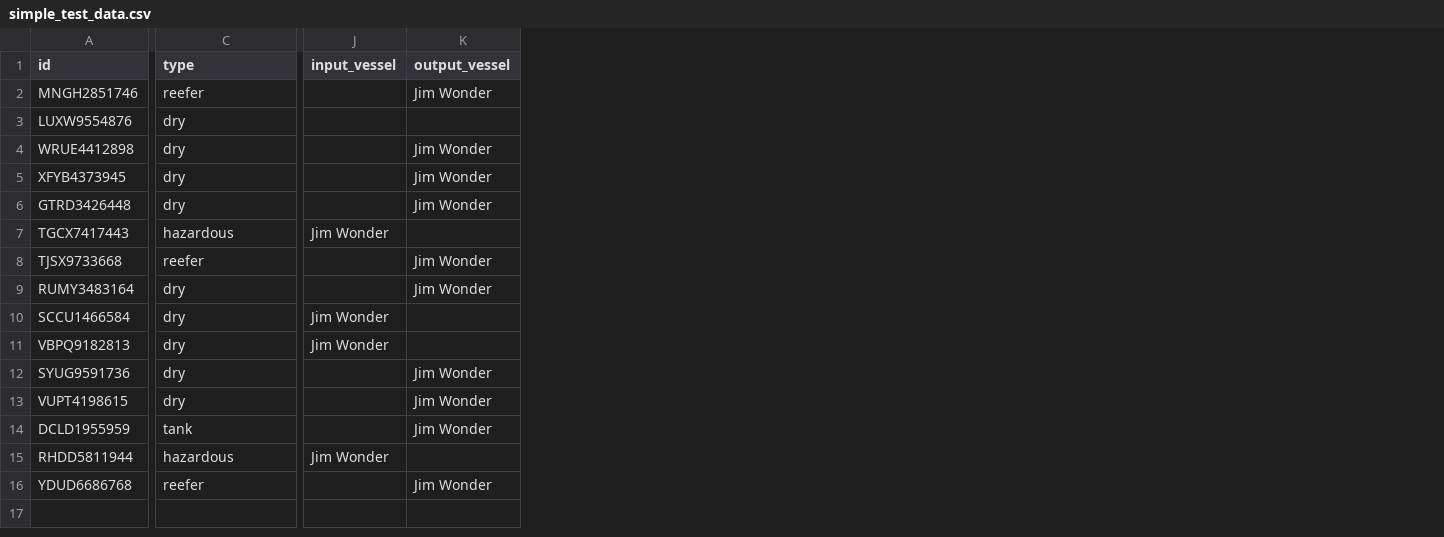
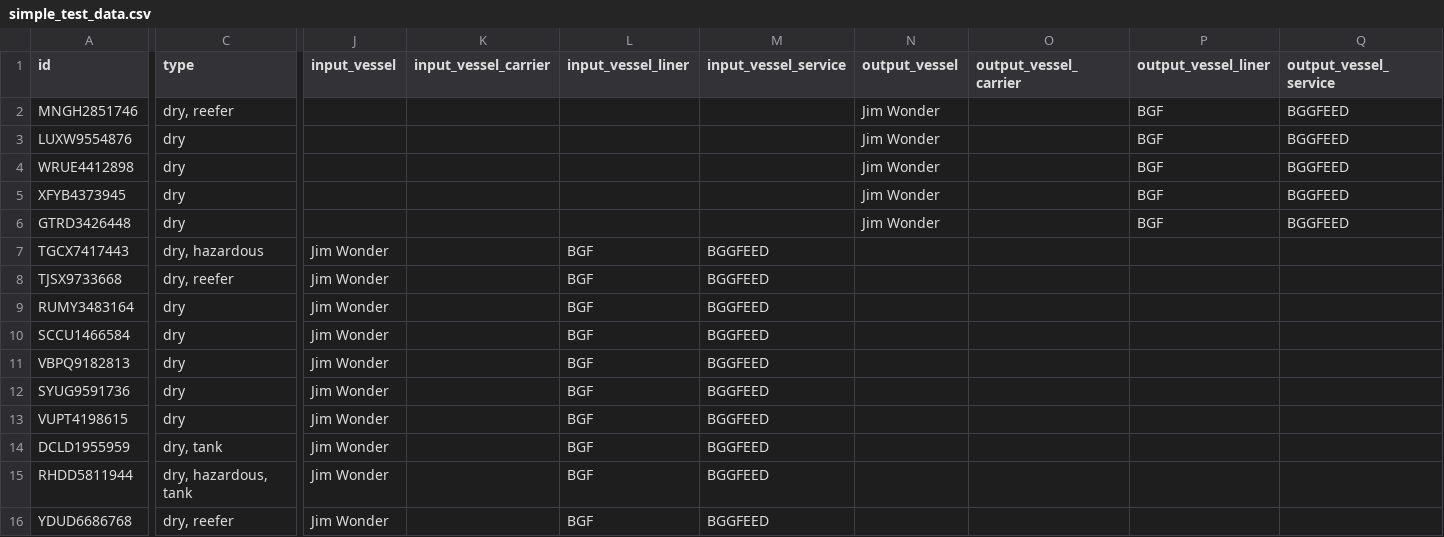
Before and after one commit to StaelTchinda/logistic-yard-distribution, a CSV file: data/containers/simple_test_data.csv, drawn as a sheet; only a part is shown, gaps mark what is left out; addresses are those after the commit; the diff covers the shown part only; the diff names each change by its address in the sheet, - before the commit and + after, or states it on an @@ line.

Commit message:
Update container datasets: remove master.csv and enhance advanced.csv and simple_test_data.csv with additional attributes for input and output vessels, including carrier and service details. This improves data structure for logistics operations.

```diff
--- a/data/containers/simple_test_data.csv
+++ b/data/containers/simple_test_data.csv
+column K (input_vessel_carrier), empty
+column L (input_vessel_liner), rows 7-16: all BGF
+column M (input_vessel_service), rows 7-16: all BGGFEED
+column O (output_vessel_carrier), empty
+column P (output_vessel_liner), rows 2-6: all BGF
+column Q (output_vessel_service), rows 2-6: all BGGFEED
-C2 (type): reefer
+C2 (type): dry, reefer
-N3 (output_vessel): (empty)
+N3 (output_vessel): Jim Wonder
-C7 (type): hazardous
+C7 (type): dry, hazardous
-C8 (type): reefer
+C8 (type): dry, reefer
-J8:J9 (input_vessel): (empty)
+J8:J9 (input_vessel): Jim Wonder
-N8:N9 (output_vessel): Jim Wonder
+N8:N9 (output_vessel): (empty)
-J12:J14 (input_vessel): (empty)
+J12:J14 (input_vessel): Jim Wonder
-N12:N14 (output_vessel): Jim Wonder
+N12:N14 (output_vessel): (empty)
-C14 (type): tank
+C14 (type): dry, tank
-C15 (type): hazardous
+C15 (type): dry, hazardous, tank
-C16 (type): reefer
+C16 (type): dry, reefer
-J16 (input_vessel): (empty)
+J16 (input_vessel): Jim Wonder
-N16 (output_vessel): Jim Wonder
+N16 (output_vessel): (empty)
```
Also changed, not shown: 1 edited cell elsewhere in this file, 2 other files.
